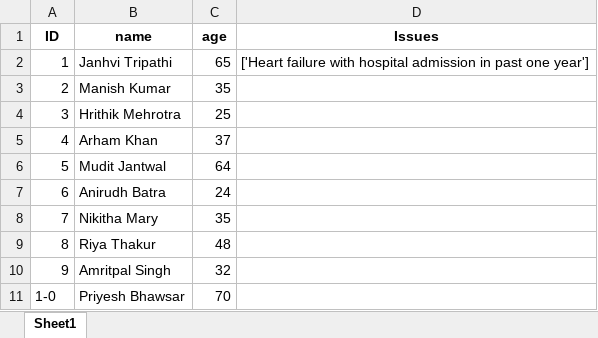
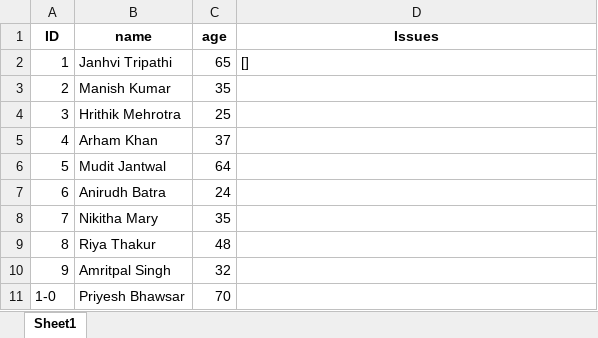
Before and after one commit to siddhant1404/DIGIVAXCIN, an Excel workbook: hissue.xlsx, sheet Sheet1, drawn as a sheet; values as stored, in another font and other column widths than the file's, no borders; the diff names each change by its address in the sheet, - before the commit and + after, or states it on an @@ line.

```diff
--- a/hissue.xlsx (sheet Sheet1)
+++ b/hissue.xlsx (sheet Sheet1)
-D2 (Issues): ['Heart failure with hospital admission in past one year']
+D2 (Issues): []
```
Also changed, not shown: patient.xlsx, score.xlsx, 4 other files.
